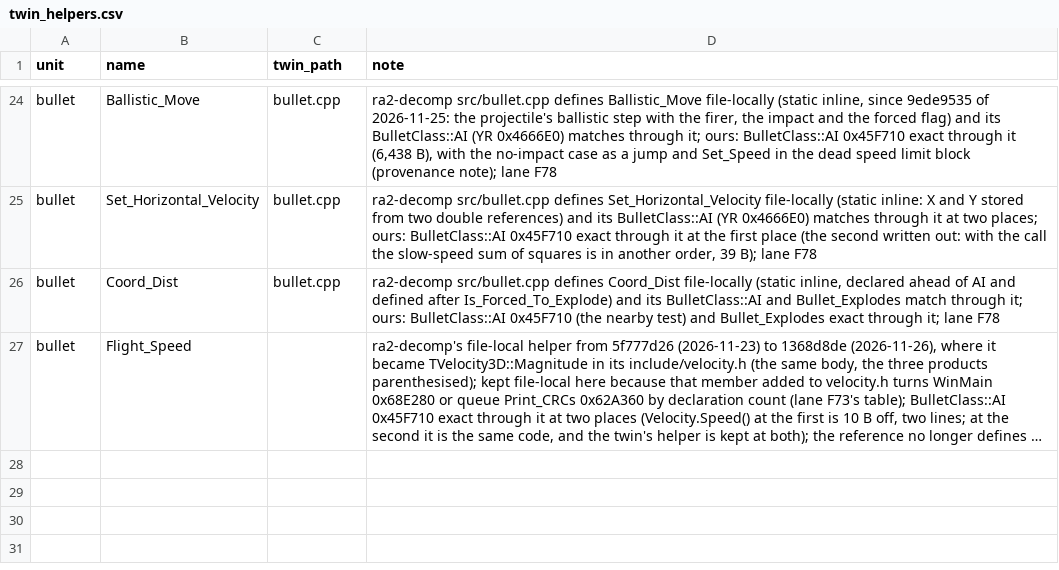
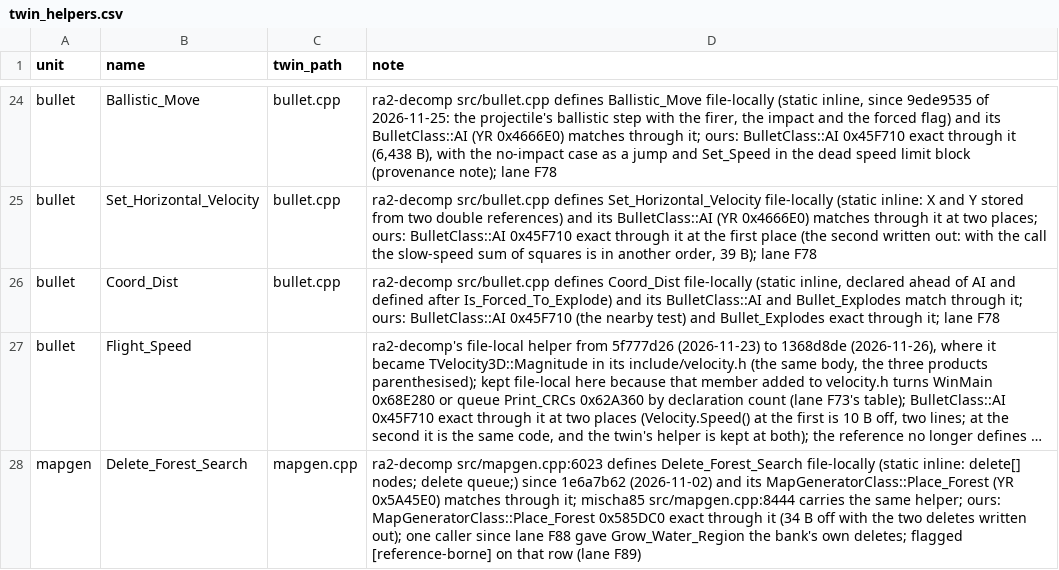
Before and after one commit to meastes/redalert2-decomp, a CSV file: manifests/twin_helpers.csv, drawn as a sheet; only a part is shown, gaps mark what is left out; long unchanged cells end in …; the diff names each change by its address in the sheet, - before the commit and + after, or states it on an @@ line.

```diff
--- a/manifests/twin_helpers.csv
+++ b/manifests/twin_helpers.csv
+row 28: mapgen | Delete_Forest_Search | mapgen.cpp | ra2-decomp src/mapgen.cpp:6023 defines Delete_Forest_Search file-locally (static inline: delete[] nodes; delete queue;) since 1e6a7b62 (2026-11-02) and its MapGeneratorClass::Place_Forest (YR 0x5A45E0) matches through it; mischa85 src/mapgen.cpp:8444 carries the same helper; ours: MapGeneratorClass::Place_Forest 0x585DC0 exact through it (34 B off with the two deletes written out); one caller since lane F88 gave Grow_Water_Region the bank's own deletes; flagged [reference-borne] on that row (lane F89)
```
Also changed, not shown: manifests/progress.csv, 9 other files.
